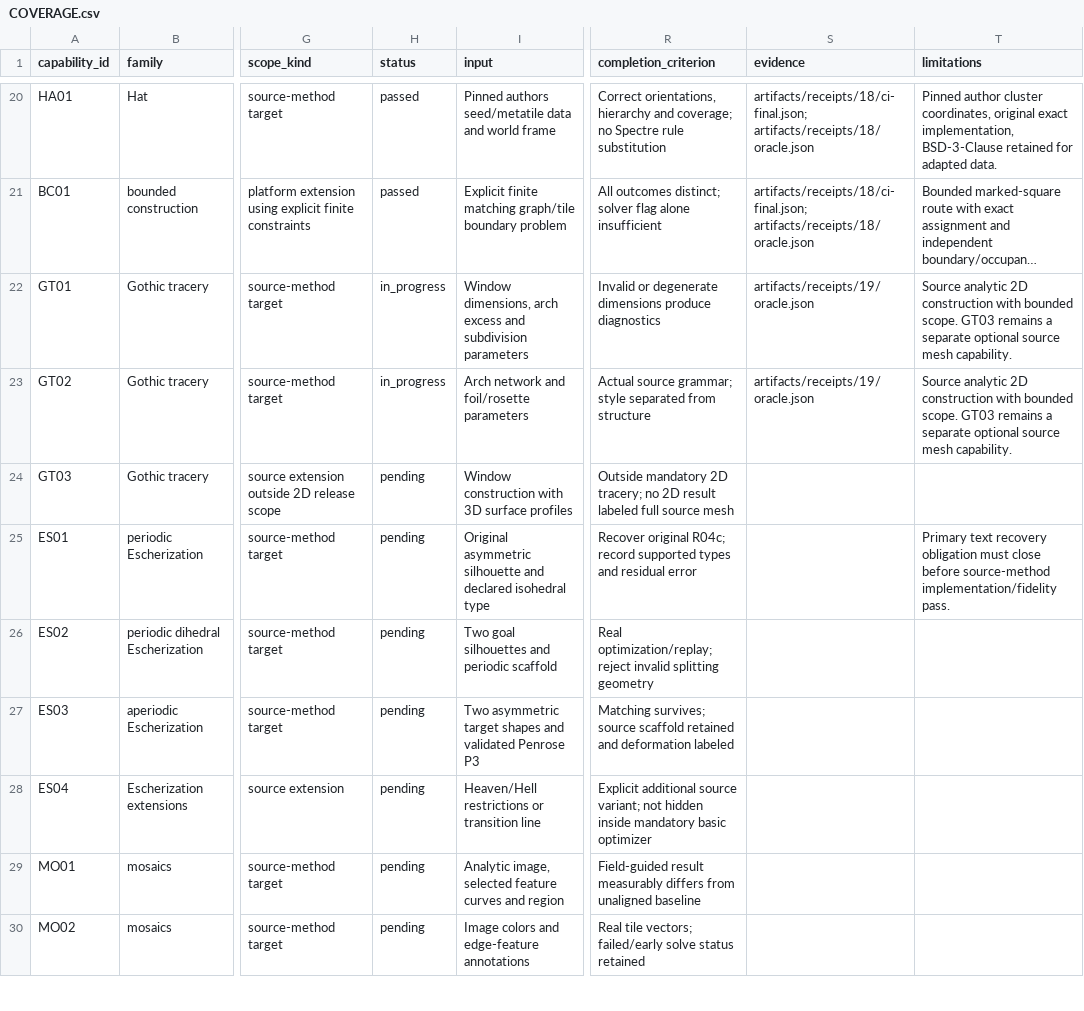
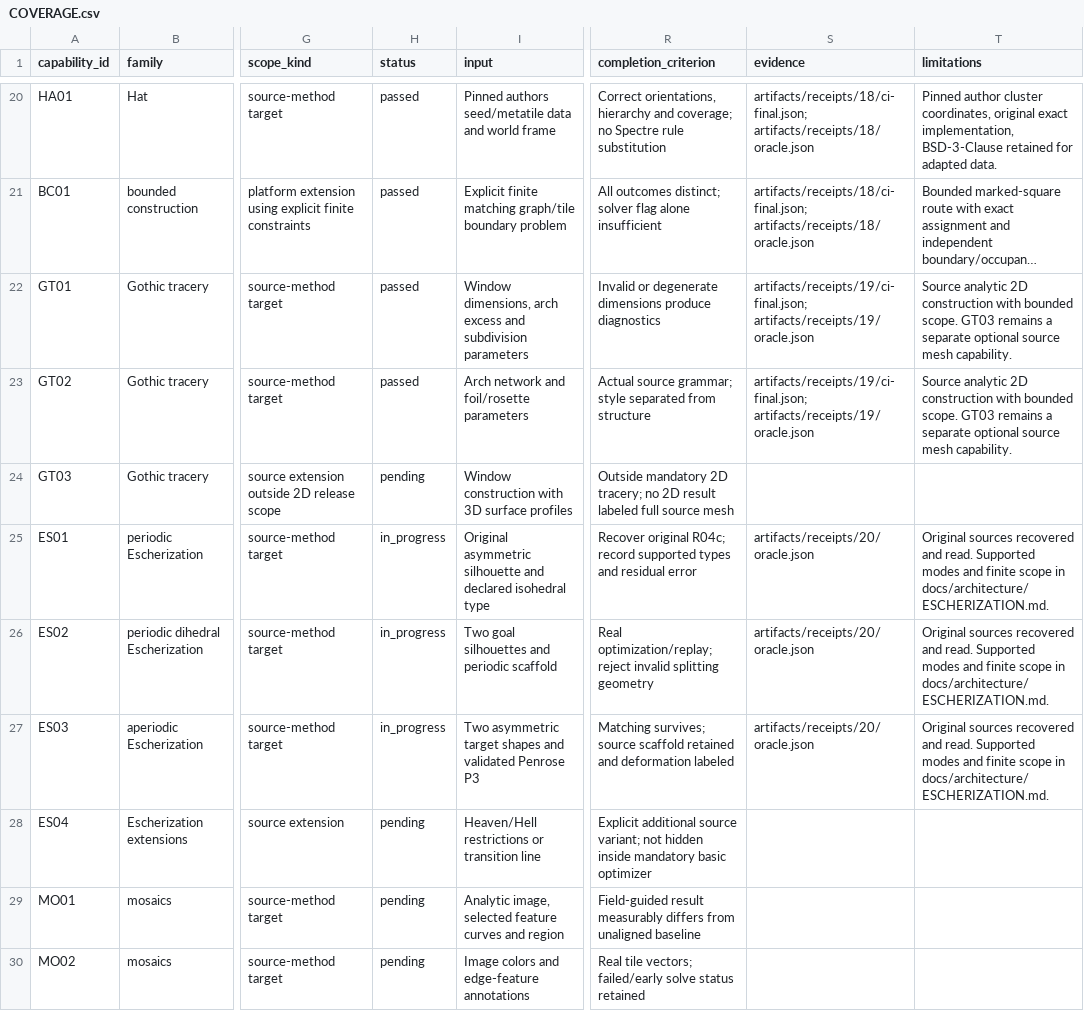
Before and after one commit to UPerna/florilegium, a CSV file: docs/research/COVERAGE.csv, drawn as a sheet; only a part is shown, gaps mark what is left out; long unchanged cells end in …; the diff names each change by its address in the sheet, - before the commit and + after, or states it on an @@ line.

Commit message:
Stage 20: optimize coupled IH41, split and Penrose boundaries

```diff
--- a/docs/research/COVERAGE.csv
+++ b/docs/research/COVERAGE.csv
-H22:H23 (status): in_progress
+H22:H23 (status): passed
-S22:S23 (evidence): artifacts/receipts/19/oracle.json
+S22:S23 (evidence): artifacts/receipts/19/ci-final.json; artifacts/receipts/19/oracle.json
-H25:H27 (status): pending
+H25:H27 (status): in_progress
-S25:S27 (evidence): (empty)
+S25:S27 (evidence): artifacts/receipts/20/oracle.json
-T25 (limitations): Primary text recovery obligation must close before source-method implementation/fidelity pass.
+T25 (limitations): Original sources recovered and read. Supported modes and finite scope in docs/architecture/ESCHERIZATION.md.
-T26:T27 (limitations): (empty)
+T26:T27 (limitations): Original sources recovered and read. Supported modes and finite scope in docs/architecture/ESCHERIZATION.md.
```
Also changed, not shown: 22 other files.
